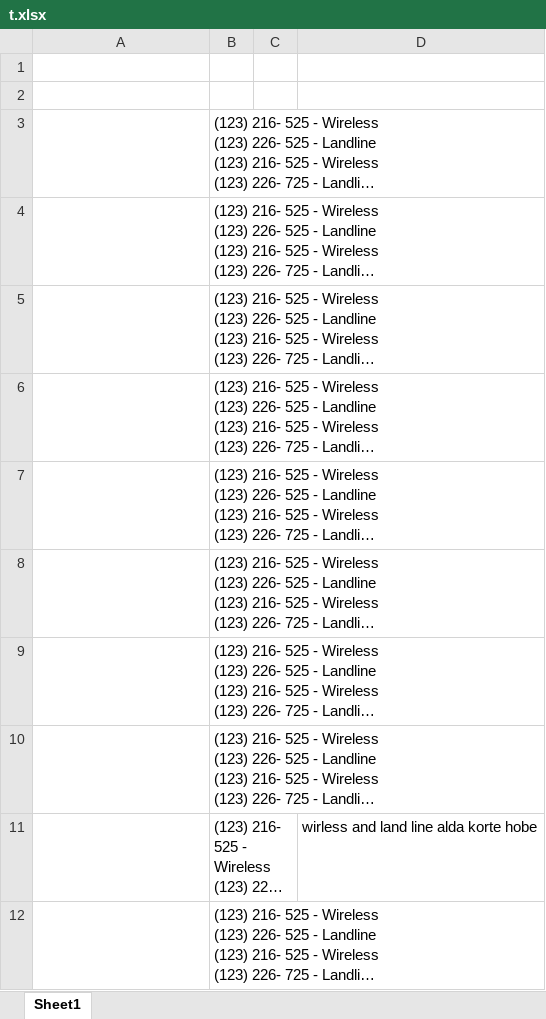
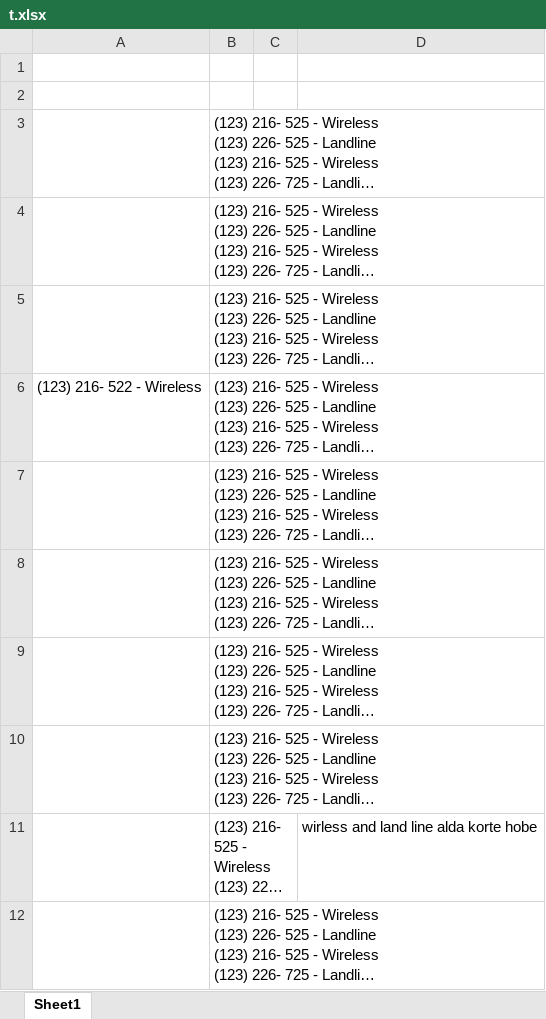
Before and after one commit to Rafsan-decodea/my_all_program, an Excel workbook: excelprogram/t.xlsx, sheet Sheet1, drawn as a sheet; only a part is shown; long unchanged cells end in …; values as stored, in another font and other column widths than the file's, no borders; the diff names each change by its address in the sheet, - before the commit and + after, or states it on an @@ line.

Commit message:
excel2 developing

```diff
--- a/excelprogram/t.xlsx (sheet Sheet1)
+++ b/excelprogram/t.xlsx (sheet Sheet1)
-A6: (empty)
+A6: (123) 216- 522 - Wireless
```
Also changed, not shown: 2 other files.
